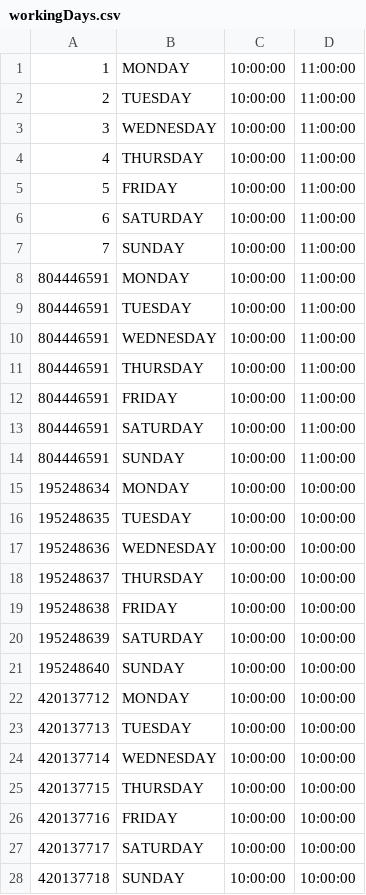
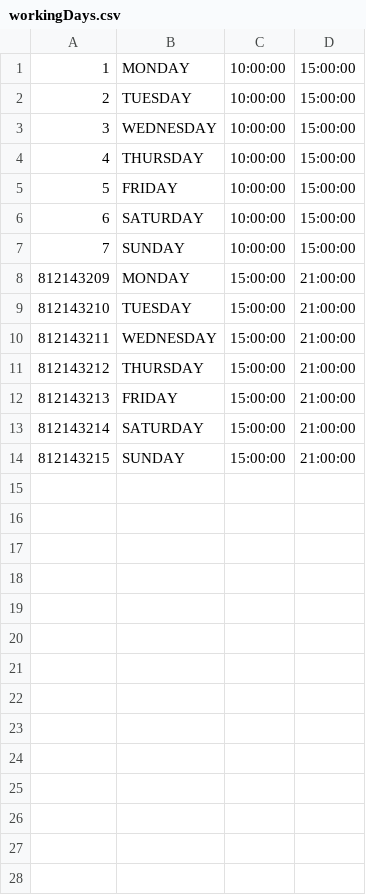
Before and after one commit to dimitrijevic12/health-clinic, a CSV file: Code/Resources/Data/workingDays.csv, drawn as a sheet; only a part is shown; the diff covers the shown part only; the diff names each change by its address in the sheet, - before the commit and + after, or states it on an @@ line.

```diff
--- a/Code/Resources/Data/workingDays.csv
+++ b/Code/Resources/Data/workingDays.csv
-D1:D7: 11:00:00
+D1:D7: 15:00:00
@@ column A renumbered between rows 8 and 14 @@
-C8:C14: 10:00:00
+C8:C14: 15:00:00
-D8:D14: 11:00:00
+D8:D14: 21:00:00
-row 15: 195248634 | MONDAY | 10:00:00 | 10:00:00
-row 16: 195248635 | TUESDAY | 10:00:00 | 10:00:00
-row 17: 195248636 | WEDNESDAY | 10:00:00 | 10:00:00
-row 18: 195248637 | THURSDAY | 10:00:00 | 10:00:00
-row 19: 195248638 | FRIDAY | 10:00:00 | 10:00:00
-row 20: 195248639 | SATURDAY | 10:00:00 | 10:00:00
-row 21: 195248640 | SUNDAY | 10:00:00 | 10:00:00
-row 22: 420137712 | MONDAY | 10:00:00 | 10:00:00
-row 23: 420137713 | TUESDAY | 10:00:00 | 10:00:00
-row 24: 420137714 | WEDNESDAY | 10:00:00 | 10:00:00
-row 25: 420137715 | THURSDAY | 10:00:00 | 10:00:00
-row 26: 420137716 | FRIDAY | 10:00:00 | 10:00:00
-row 27: 420137717 | SATURDAY | 10:00:00 | 10:00:00
-row 28: 420137718 | SUNDAY | 10:00:00 | 10:00:00
```
Also changed, not shown: 14 removed rows elsewhere in this file, Code/Resources/Data/appointments.csv, Code/Resources/Data/doctors.csv, 16 other files.
